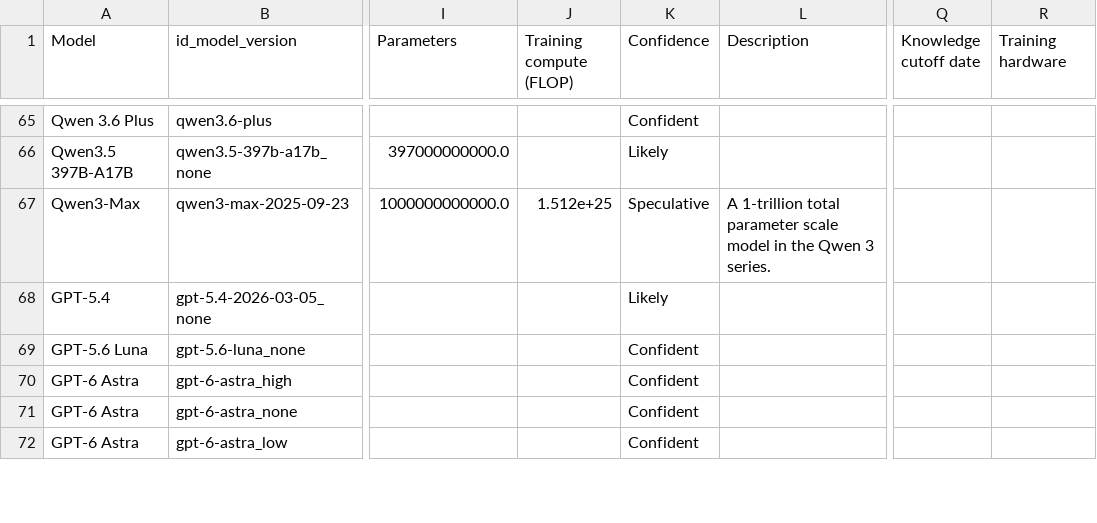
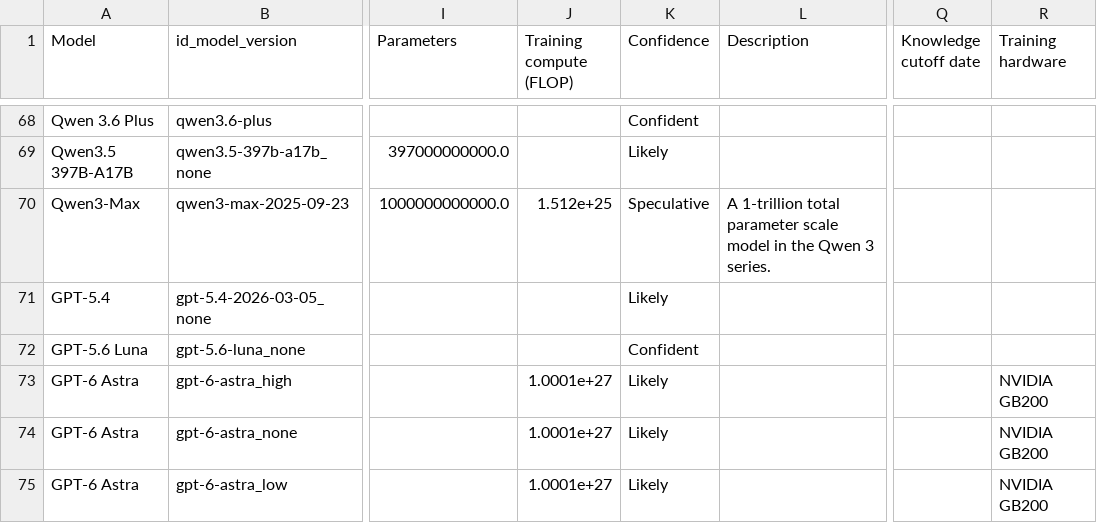
Before and after one commit to KonstantinPilz/china-training-compute, a CSV file: data/epoch_benchmarked_models.csv, drawn as a sheet; only a part is shown, gaps mark what is left out; addresses are those after the commit; the diff covers the shown part only; the diff names each change by its address in the sheet, - before the commit and + after, or states it on an @@ line.

Commit message:
Update China compute data (2026-09-24)

```diff
--- a/data/epoch_benchmarked_models.csv
+++ b/data/epoch_benchmarked_models.csv
-J73:J75 (Training compute (FLOP)): (empty)
+J73:J75 (Training compute (FLOP)): 1.0001e+27
-K73:K75 (Confidence): Confident
+K73:K75 (Confidence): Likely
-R73:R75 (Training hardware): (empty)
+R73:R75 (Training hardware): NVIDIA GB200
```
Also changed, not shown: 3 added rows and 27 edited cells elsewhere in this file, 3 other files.
